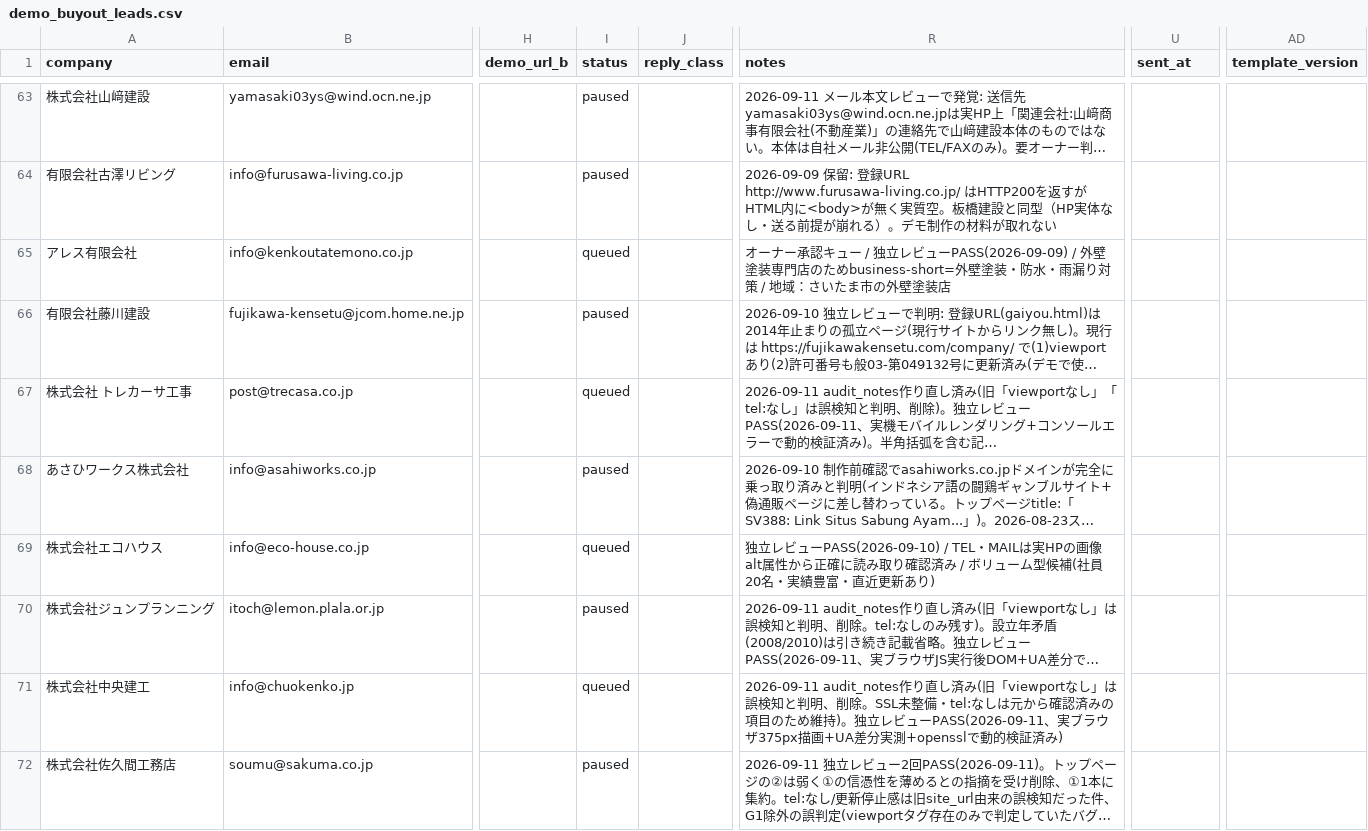
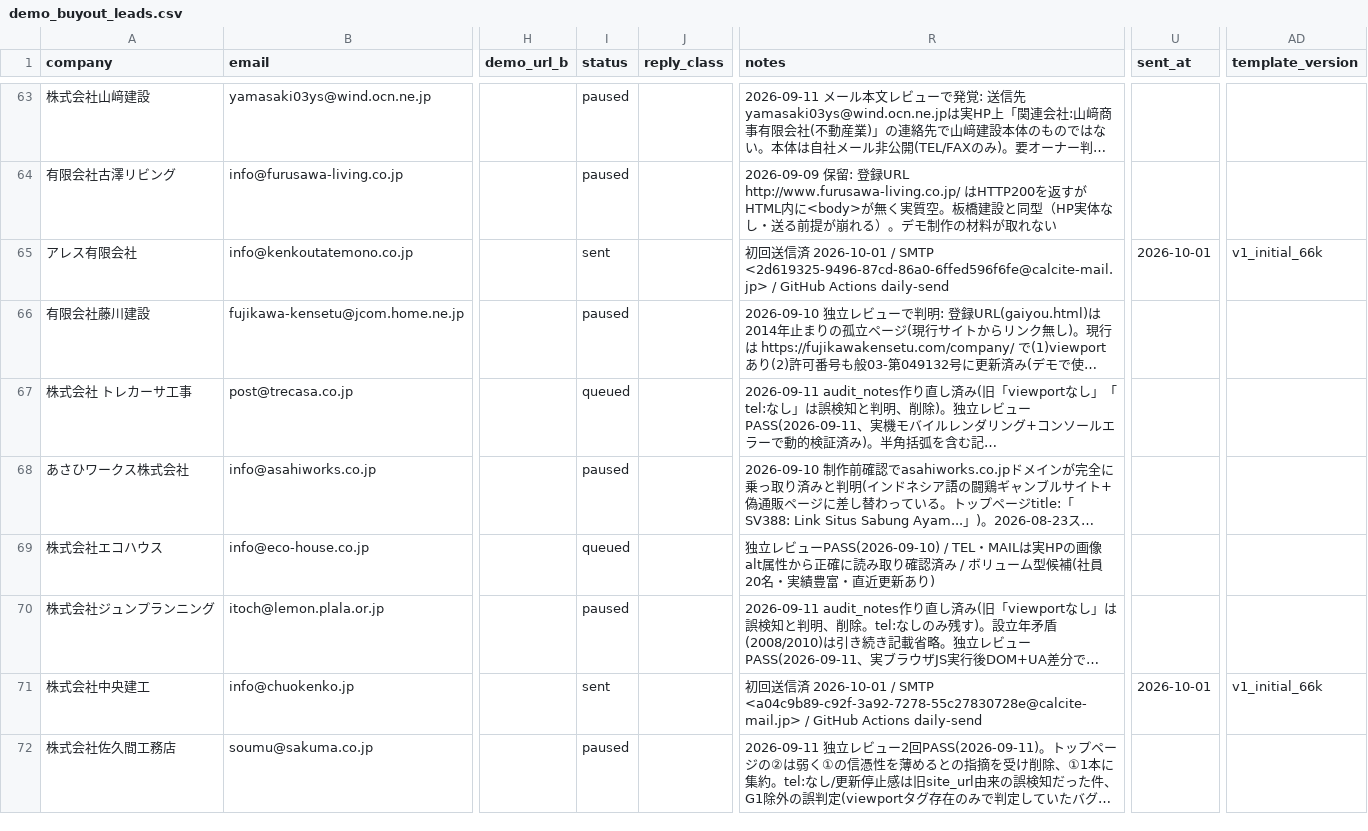
Before and after one commit to calcite-ai/calcite-demos, a CSV file: buyout-ops/demo_buyout_leads.csv, drawn as a sheet; only a part is shown, gaps mark what is left out; long unchanged cells end in …; the diff names each change by its address in the sheet, - before the commit and + after, or states it on an @@ line.

Commit message:
Mark outreach lead sent (GitHub Actions daily send).

```diff
--- a/buyout-ops/demo_buyout_leads.csv
+++ b/buyout-ops/demo_buyout_leads.csv
-I65 (status): queued
+I65 (status): sent
-R65 (notes): オーナー承認キュー / 独立レビューPASS(2026-09-09) / 外壁塗装専門店のためbusiness-short=外壁塗装・防水・雨漏り対策 / 地域：さいたま市の外壁塗装店
+R65 (notes): 初回送信済 2026-10-01 / SMTP <2d619325-9496-87cd-86a0-6ffed596f6fe@calcite-mail.jp> / GitHub Actions daily-send
-U65 (sent_at): (empty)
+U65 (sent_at): 2026-10-01
-AD65 (template_version): (empty)
+AD65 (template_version): v1_initial_66k
-I71 (status): queued
+I71 (status): sent
-R71 (notes): 2026-09-11 audit_notes作り直し済み(旧「viewportなし」は誤検知と判明、削除。SSL未整備・tel:なしは元から確認済みの項目のため維持)。独立レビューPASS(2026-09-11、実ブラウザ375px描画+UA差分実測+opensslで動的検証済み)
+R71 (notes): 初回送信済 2026-10-01 / SMTP <a04c9b89-c92f-3a92-7278-55c27830728e@calcite-mail.jp> / GitHub Actions daily-send
-U71 (sent_at): (empty)
+U71 (sent_at): 2026-10-01
-AD71 (template_version): (empty)
+AD71 (template_version): v1_initial_66k
```
Also changed, not shown: 1 other file.
